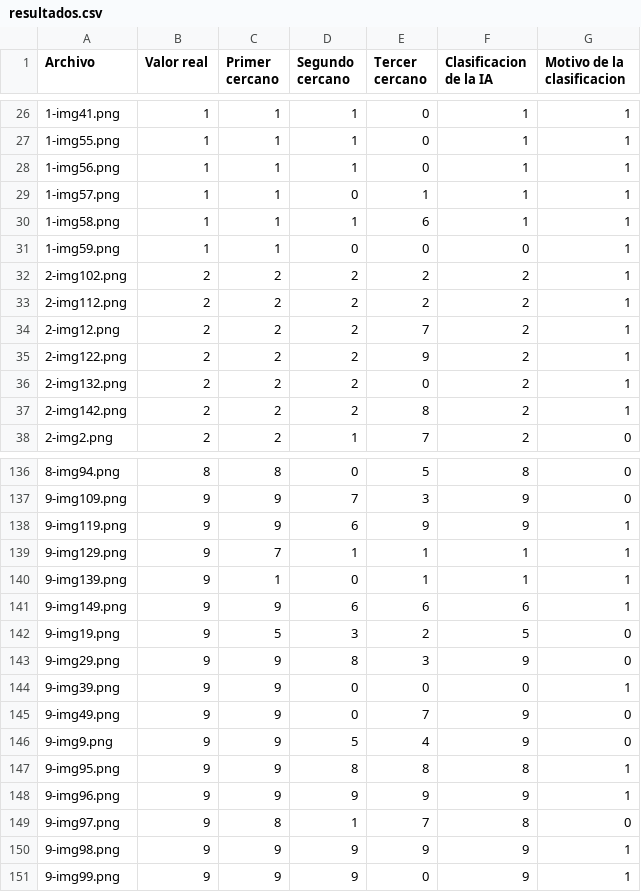
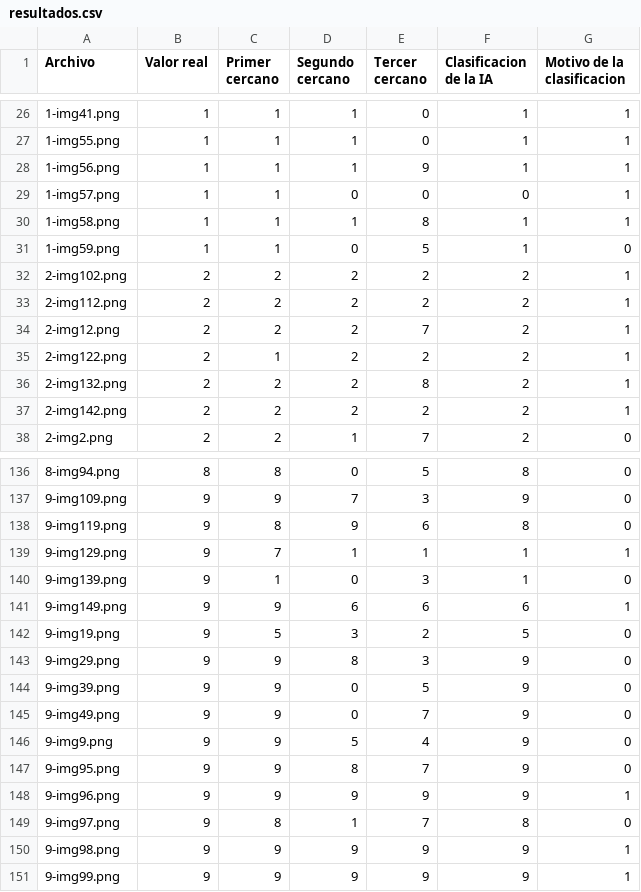
Before and after one commit to ReyesEB/Proyecto_ICC_2_2025-2, a CSV file: resultados.csv, drawn as a sheet; only a part is shown, gaps mark what is left out; the diff covers the shown part only.

```diff
--- a/resultados.csv
+++ b/resultados.csv
@@ -27,6 +27,6 @@ Archivo,Valor real,Primer cercano,Segundo cercano,Tercer cercano,Clasificacion d
 1-img55.png,1,1,1,0,1,1
-1-img56.png,1,1,1,0,1,1
-1-img57.png,1,1,0,1,1,1
-1-img58.png,1,1,1,6,1,1
-1-img59.png,1,1,0,0,0,1
+1-img56.png,1,1,1,9,1,1
+1-img57.png,1,1,0,0,0,1
+1-img58.png,1,1,1,8,1,1
+1-img59.png,1,1,0,5,1,0
 2-img102.png,2,2,2,2,2,1
@@ -34,5 +34,5 @@ Archivo,Valor real,Primer cercano,Segundo cercano,Tercer cercano,Clasificacion d
 2-img12.png,2,2,2,7,2,1
-2-img122.png,2,2,2,9,2,1
-2-img132.png,2,2,2,0,2,1
-2-img142.png,2,2,2,8,2,1
+2-img122.png,2,1,2,2,2,1
+2-img132.png,2,2,2,8,2,1
+2-img142.png,2,2,2,2,2,1
 2-img2.png,2,2,1,7,2,0
@@ -137,5 +137,5 @@ Archivo,Valor real,Primer cercano,Segundo cercano,Tercer cercano,Clasificacion d
 9-img109.png,9,9,7,3,9,0
-9-img119.png,9,9,6,9,9,1
+9-img119.png,9,8,9,6,8,0
 9-img129.png,9,7,1,1,1,1
-9-img139.png,9,1,0,1,1,1
+9-img139.png,9,1,0,3,1,0
 9-img149.png,9,9,6,6,6,1
@@ -143,6 +143,6 @@ Archivo,Valor real,Primer cercano,Segundo cercano,Tercer cercano,Clasificacion d
 9-img29.png,9,9,8,3,9,0
-9-img39.png,9,9,0,0,0,1
+9-img39.png,9,9,0,5,9,0
 9-img49.png,9,9,0,7,9,0
 9-img9.png,9,9,5,4,9,0
-9-img95.png,9,9,8,8,8,1
+9-img95.png,9,9,8,7,9,0
 9-img96.png,9,9,9,9,9,1
@@ -150,2 +150,2 @@ Archivo,Valor real,Primer cercano,Segundo cercano,Tercer cercano,Clasificacion d
 9-img98.png,9,9,9,9,9,1
-9-img99.png,9,9,9,0,9,1
+9-img99.png,9,9,9,9,9,1
```
Also changed, not shown: 56 edited cells elsewhere in this file, 2 other files.
